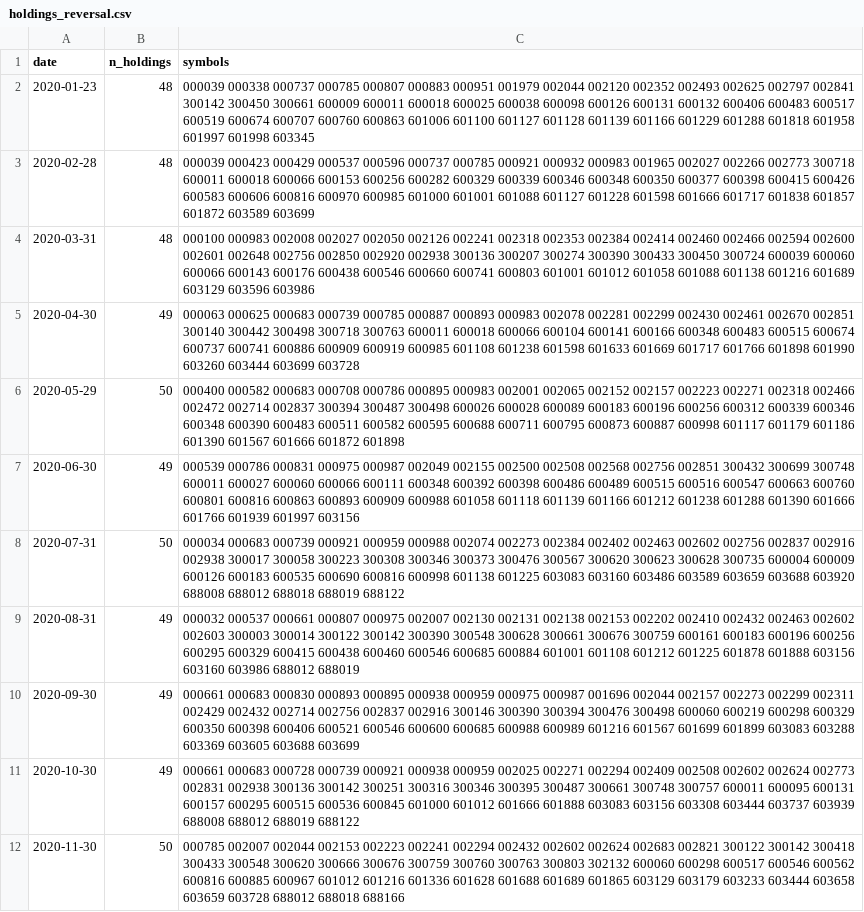
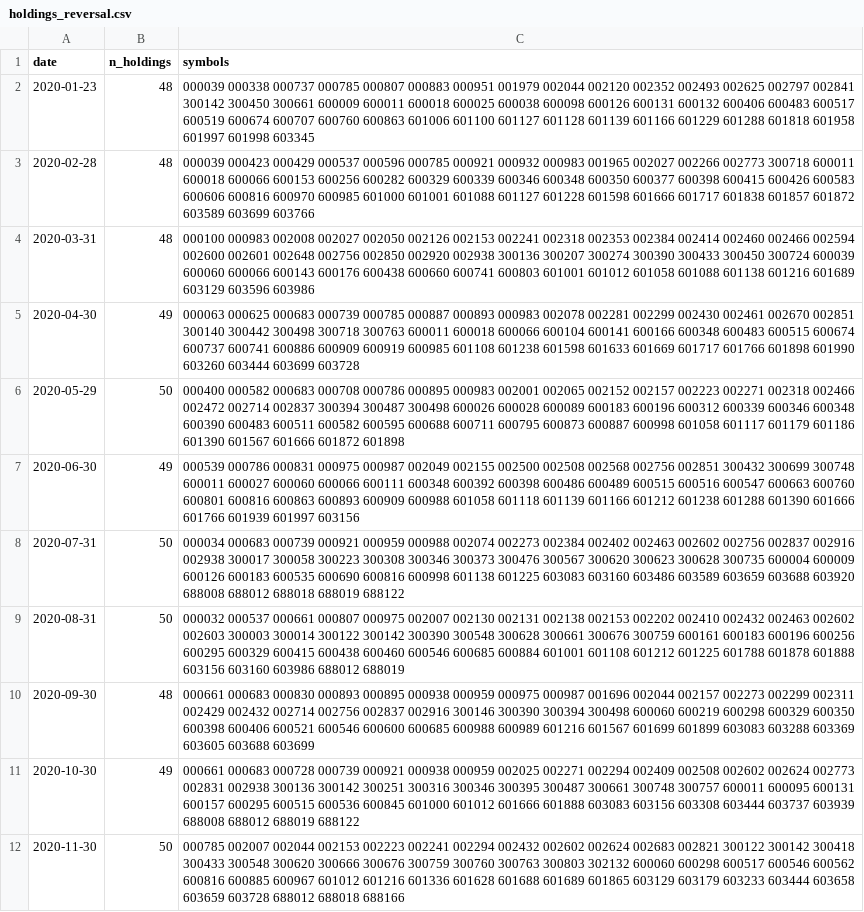
Before and after one commit to jmyxu/superagent-sandbox, a CSV file: output/screener/holdings_reversal.csv, drawn as a sheet; only a part is shown; the diff covers the shown part only.

```diff
--- a/output/screener/holdings_reversal.csv
+++ b/output/screener/holdings_reversal.csv
@@ -2,10 +2,10 @@
 2020-01-23,48,000039 000338 000737 000785 000807 000883 000951 001979 002044 002120 002352 002493 002625 002797 002841 300142 300450 300661 600009 600011 600018 600025 600038 600098 600126 600131 600132 600406 600483 600517 600519 600674 600707 600760 600863 601006 601100 601127 601128 601139 601166 601229 601288 601818 601958 601997 601998 603345
-2020-02-28,48,000039 000423 000429 000537 000596 000737 000785 000921 000932 000983 001965 002027 002266 002773 300718 600011 600018 600066 600153 600256 600282 600329 600339 600346 600348 600350 600377 600398 600415 600426 600583 600606 600816 600970 600985 601000 601001 601088 601127 601228 601598 601666 601717 601838 601857 601872 603589 603699
-2020-03-31,48,000100 000983 002008 002027 002050 002126 002241 002318 002353 002384 002414 002460 002466 002594 002600 002601 002648 002756 002850 002920 002938 300136 300207 300274 300390 300433 300450 300724 600039 600060 600066 600143 600176 600438 600546 600660 600741 600803 601001 601012 601058 601088 601138 601216 601689 603129 603596 603986
+2020-02-28,48,000039 000423 000429 000537 000596 000785 000921 000932 000983 001965 002027 002266 002773 300718 600011 600018 600066 600153 600256 600282 600329 600339 600346 600348 600350 600377 600398 600415 600426 600583 600606 600816 600970 600985 601000 601001 601088 601127 601228 601598 601666 601717 601838 601857 601872 603589 603699 603766
+2020-03-31,48,000100 000983 002008 002027 002050 002126 002153 002241 002318 002353 002384 002414 002460 002466 002594 002600 002601 002648 002756 002850 002920 002938 300136 300207 300274 300390 300433 300450 300724 600039 600060 600066 600143 600176 600438 600660 600741 600803 601001 601012 601058 601088 601138 601216 601689 603129 603596 603986
 2020-04-30,49,000063 000625 000683 000739 000785 000887 000893 000983 002078 002281 002299 002430 002461 002670 002851 300140 300442 300498 300718 300763 600011 600018 600066 600104 600141 600166 600348 600483 600515 600674 600737 600741 600886 600909 600919 600985 601108 601238 601598 601633 601669 601717 601766 601898 601990 603260 603444 603699 603728
-2020-05-29,50,000400 000582 000683 000708 000786 000895 000983 002001 002065 002152 002157 002223 002271 002318 002466 002472 002714 002837 300394 300487 300498 600026 600028 600089 600183 600196 600256 600312 600339 600346 600348 600390 600483 600511 600582 600595 600688 600711 600795 600873 600887 600998 601117 601179 601186 601390 601567 601666 601872 601898
+2020-05-29,50,000400 000582 000683 000708 000786 000895 000983 002001 002065 002152 002157 002223 002271 002318 002466 002472 002714 002837 300394 300487 300498 600026 600028 600089 600183 600196 600312 600339 600346 600348 600390 600483 600511 600582 600595 600688 600711 600795 600873 600887 600998 601058 601117 601179 601186 601390 601567 601666 601872 601898
 2020-06-30,49,000539 000786 000831 000975 000987 002049 002155 002500 002508 002568 002756 002851 300432 300699 300748 600011 600027 600060 600066 600111 600348 600392 600398 600486 600489 600515 600516 600547 600663 600760 600801 600816 600863 600893 600909 600988 601058 601118 601139 601166 601212 601238 601288 601390 601666 601766 601939 601997 603156
 2020-07-31,50,000034 000683 000739 000921 000959 000988 002074 002273 002384 002402 002463 002602 002756 002837 002916 002938 300017 300058 300223 300308 300346 300373 300476 300567 300620 300623 300628 300735 600004 600009 600126 600183 600535 600690 600816 600998 601138 601225 603083 603160 603486 603589 603659 603688 603920 688008 688012 688018 688019 688122
-2020-08-31,49,000032 000537 000661 000807 000975 002007 002130 002131 002138 002153 002202 002410 002432 002463 002602 002603 300003 300014 300122 300142 300390 300548 300628 300661 300676 300759 600161 600183 600196 600256 600295 600329 600415 600438 600460 600546 600685 600884 601001 601108 601212 601225 601878 601888 603156 603160 603986 688012 688019
-2020-09-30,49,000661 000683 000830 000893 000895 000938 000959 000975 000987 001696 002044 002157 002273 002299 002311 002429 002432 002714 002756 002837 002916 300146 300390 300394 300476 300498 600060 600219 600298 600329 600350 600398 600406 600521 600546 600600 600685 600988 600989 601216 601567 601699 601899 603083 603288 603369 603605 603688 603699
+2020-08-31,50,000032 000537 000661 000807 000975 002007 002130 002131 002138 002153 002202 002410 002432 002463 002602 002603 300003 300014 300122 300142 300390 300548 300628 300661 300676 300759 600161 600183 600196 600256 600295 600329 600415 600438 600460 600546 600685 600884 601001 601108 601212 601225 601788 601878 601888 603156 603160 603986 688012 688019
+2020-09-30,48,000661 000683 000830 000893 000895 000938 000959 000975 000987 001696 002044 002157 002273 002299 002311 002429 002432 002714 002756 002837 002916 300146 300390 300394 300498 600060 600219 600298 600329 600350 600398 600406 600521 600546 600600 600685 600988 600989 601216 601567 601699 601899 603083 603288 603369 603605 603688 603699
 2020-10-30,49,000661 000683 000728 000739 000921 000938 000959 002025 002271 002294 002409 002508 002602 002624 002773 002831 002938 300136 300142 300251 300316 300346 300395 300487 300661 300748 300757 600011 600095 600131 600157 600295 600515 600536 600845 601000 601012 601666 601888 603083 603156 603308 603444 603737 603939 688008 688012 688019 688122
```
Also changed, not shown: 12 edited cells elsewhere in this file, output/screener/equity_curves.csv, output/screener/holdings_momentum.csv, 9 other files.
